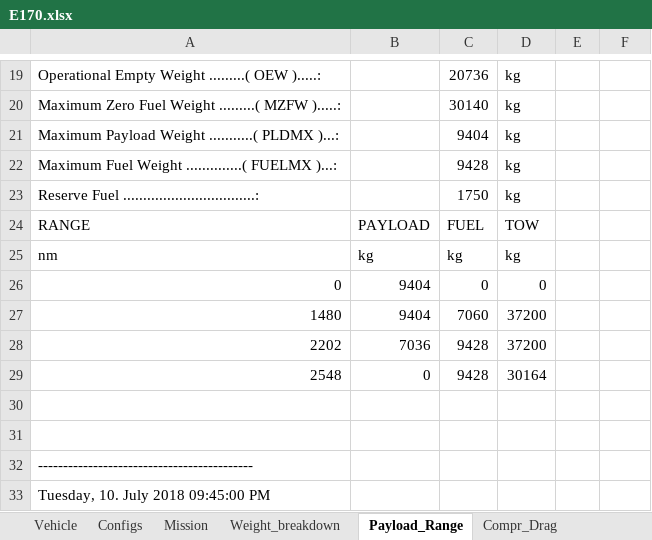
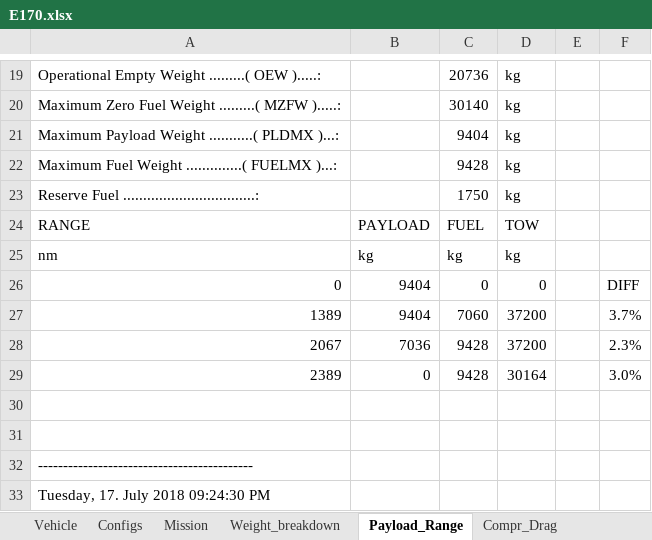
Before and after one commit to nevesgeovana/TCC, an Excel workbook: Data/E170.xlsx, sheet Payload_Range, drawn as a sheet; only a part is shown, gaps mark what is left out; values as stored, in another font and other column widths than the file's, no borders; charts and pictures not drawn; the diff names each change by its address in the sheet, - before the commit and + after, or states it on an @@ line.

```diff
--- a/Data/E170.xlsx (sheet Payload_Range)
+++ b/Data/E170.xlsx (sheet Payload_Range)
-F26: (empty)
+F26: DIFF
-A27: 1480
+A27: 1389
-F27: (empty)
+F27: 3.7%
-A28: 2202
+A28: 2067
-F28: (empty)
+F28: 2.3%
-A29: 2548
+A29: 2389
-F29: (empty)
+F29: 3.0%
-A33: Tuesday, 10. July 2018 09:45:00 PM
+A33: Tuesday, 17. July 2018 09:24:30 PM
```
Also changed, not shown: sheet Parasite_Drag, sheet Compr_Drag, charts or pictures, 16 other files.
